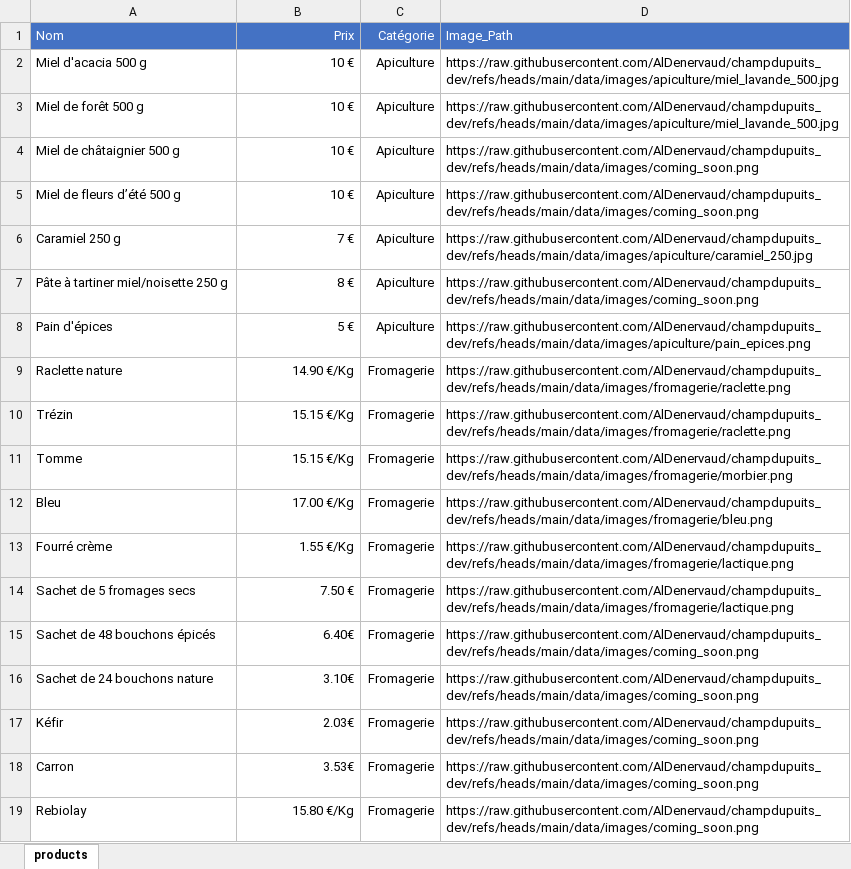
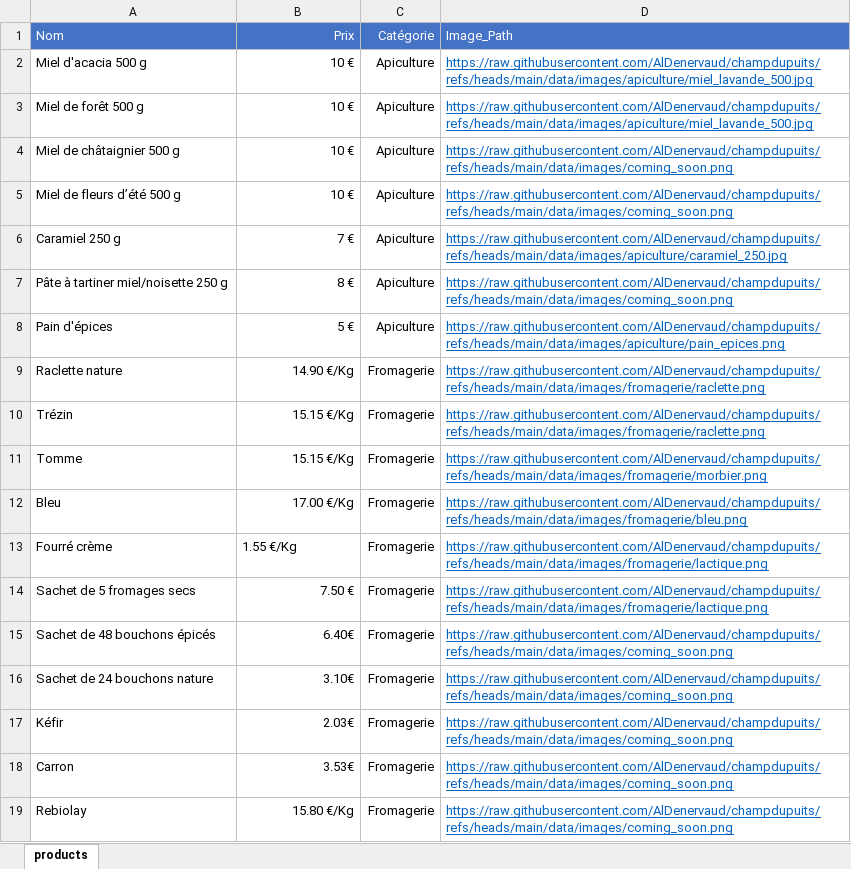
Before and after one commit to AlDenervaud/champdupuits_dev, an Excel workbook: products.xlsx, sheet products, drawn as a sheet; values as stored, in another font and other column widths than the file's, no borders; the diff names each change by its address in the sheet, - before the commit and + after, or states it on an @@ line.

Commit message:
Update products.xlsx

```diff
--- a/products.xlsx (sheet products)
+++ b/products.xlsx (sheet products)
-D2:D3 (Image_Path): https://raw.githubusercontent.com/AlDenervaud/champdupuits_dev/refs/heads/main/data/images/apiculture/miel_lavande_500.jpg
+D2:D3 (Image_Path): https://raw.githubusercontent.com/AlDenervaud/champdupuits/refs/heads/main/data/images/apiculture/miel_lavande_500.jpg
@@ D2:D19 underline: off → on, text colour: black → #0563C1 @@
-D4:D5 (Image_Path): https://raw.githubusercontent.com/AlDenervaud/champdupuits_dev/refs/heads/main/data/images/coming_soon.png
+D4:D5 (Image_Path): https://raw.githubusercontent.com/AlDenervaud/champdupuits/refs/heads/main/data/images/coming_soon.png
-D6 (Image_Path): https://raw.githubusercontent.com/AlDenervaud/champdupuits_dev/refs/heads/main/data/images/apiculture/caramiel_250.jpg
+D6 (Image_Path): https://raw.githubusercontent.com/AlDenervaud/champdupuits/refs/heads/main/data/images/apiculture/caramiel_250.jpg
-D7 (Image_Path): https://raw.githubusercontent.com/AlDenervaud/champdupuits_dev/refs/heads/main/data/images/coming_soon.png
+D7 (Image_Path): https://raw.githubusercontent.com/AlDenervaud/champdupuits/refs/heads/main/data/images/coming_soon.png
-D8 (Image_Path): https://raw.githubusercontent.com/AlDenervaud/champdupuits_dev/refs/heads/main/data/images/apiculture/pain_epices.png
+D8 (Image_Path): https://raw.githubusercontent.com/AlDenervaud/champdupuits/refs/heads/main/data/images/apiculture/pain_epices.png
-D9:D10 (Image_Path): https://raw.githubusercontent.com/AlDenervaud/champdupuits_dev/refs/heads/main/data/images/fromagerie/raclette.png
+D9:D10 (Image_Path): https://raw.githubusercontent.com/AlDenervaud/champdupuits/refs/heads/main/data/images/fromagerie/raclette.png
-D11 (Image_Path): https://raw.githubusercontent.com/AlDenervaud/champdupuits_dev/refs/heads/main/data/images/fromagerie/morbier.png
+D11 (Image_Path): https://raw.githubusercontent.com/AlDenervaud/champdupuits/refs/heads/main/data/images/fromagerie/morbier.png
-D12 (Image_Path): https://raw.githubusercontent.com/AlDenervaud/champdupuits_dev/refs/heads/main/data/images/fromagerie/bleu.png
+D12 (Image_Path): https://raw.githubusercontent.com/AlDenervaud/champdupuits/refs/heads/main/data/images/fromagerie/bleu.png
-B13 alignment: right
+B13 alignment: left
-D13:D14 (Image_Path): https://raw.githubusercontent.com/AlDenervaud/champdupuits_dev/refs/heads/main/data/images/fromagerie/lactique.png
+D13:D14 (Image_Path): https://raw.githubusercontent.com/AlDenervaud/champdupuits/refs/heads/main/data/images/fromagerie/lactique.png
-D15:D19 (Image_Path): https://raw.githubusercontent.com/AlDenervaud/champdupuits_dev/refs/heads/main/data/images/coming_soon.png
+D15:D19 (Image_Path): https://raw.githubusercontent.com/AlDenervaud/champdupuits/refs/heads/main/data/images/coming_soon.png
```
